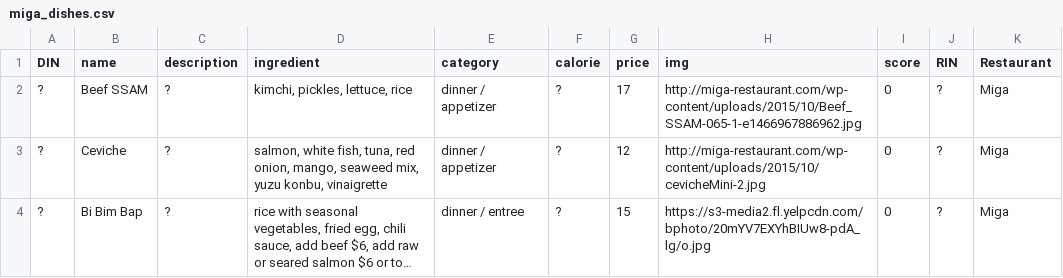
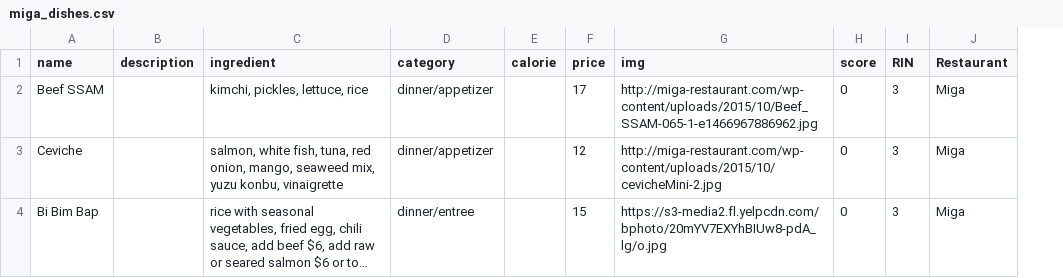
Before and after one commit to Ruiqian-Yao/cs411-project, a CSV file: data/miga_dishes.csv, drawn as a sheet; long unchanged cells end in …; removed rows and columns are numbered as before the commit, all else as after; the diff names each change by its address in the sheet, - before the commit and + after, or states it on an @@ line.

```diff
--- a/data/miga_dishes.csv
+++ b/data/miga_dishes.csv
-column A (DIN), rows 2-4: all ?
-B2:B4 (description): ?
+B2:B4 (description): (empty)
-D2:D3 (category): dinner / appetizer
+D2:D3 (category): dinner/appetizer
-E2:E4 (calorie): ?
+E2:E4 (calorie): (empty)
-I2:I4 (RIN): ?
+I2:I4 (RIN): 3
-D4 (category): dinner / entree
+D4 (category): dinner/entree
```
Also changed, not shown: data/restaurants.csv, 1 other file.
